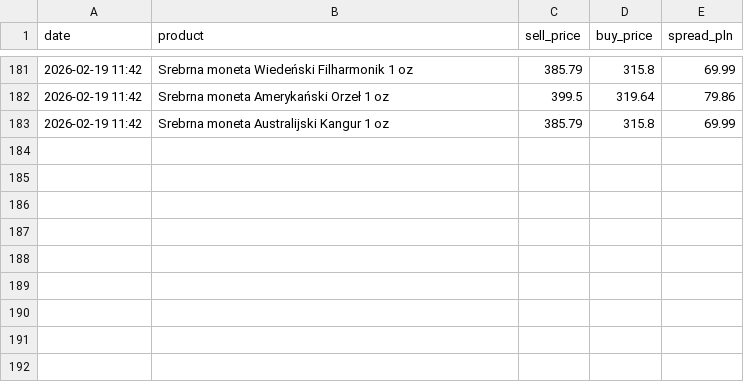
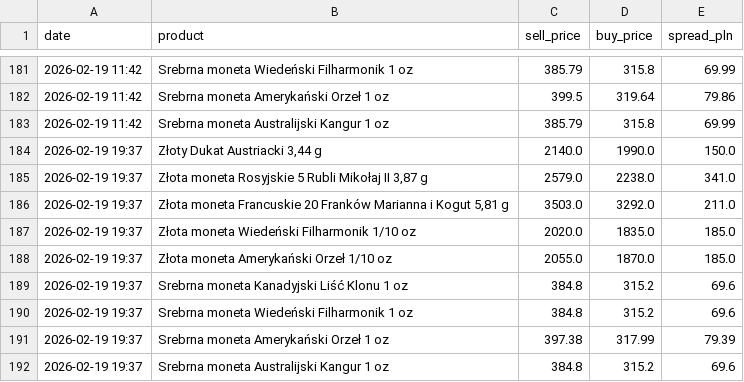
Before and after one commit to truecapehorn/VS-code, a CSV file: monitor_cen/price_history_spread.csv, drawn as a sheet; only a part is shown, gaps mark what is left out; the diff names each change by its address in the sheet, - before the commit and + after, or states it on an @@ line.

Commit message:
nowe ceny

```diff
--- a/monitor_cen/price_history_spread.csv
+++ b/monitor_cen/price_history_spread.csv
+row 184: 2026-02-19 19:37 | Złoty Dukat Austriacki 3,44 g | 2140.0 | 1990.0 | 150.0
+row 185: 2026-02-19 19:37 | Złota moneta Rosyjskie 5 Rubli Mikołaj II 3,87 g | 2579.0 | 2238.0 | 341.0
+row 186: 2026-02-19 19:37 | Złota moneta Francuskie 20 Franków Marianna i Kogut 5,81 g | 3503.0 | 3292.0 | 211.0
+row 187: 2026-02-19 19:37 | Złota moneta Wiedeński Filharmonik 1/10 oz | 2020.0 | 1835.0 | 185.0
+row 188: 2026-02-19 19:37 | Złota moneta Amerykański Orzeł 1/10 oz | 2055.0 | 1870.0 | 185.0
+row 189: 2026-02-19 19:37 | Srebrna moneta Kanadyjski Liść Klonu 1 oz | 384.8 | 315.2 | 69.6
+row 190: 2026-02-19 19:37 | Srebrna moneta Wiedeński Filharmonik 1 oz | 384.8 | 315.2 | 69.6
+row 191: 2026-02-19 19:37 | Srebrna moneta Amerykański Orzeł 1 oz | 397.38 | 317.99 | 79.39
+row 192: 2026-02-19 19:37 | Srebrna moneta Australijski Kangur 1 oz | 384.8 | 315.2 | 69.6
```
